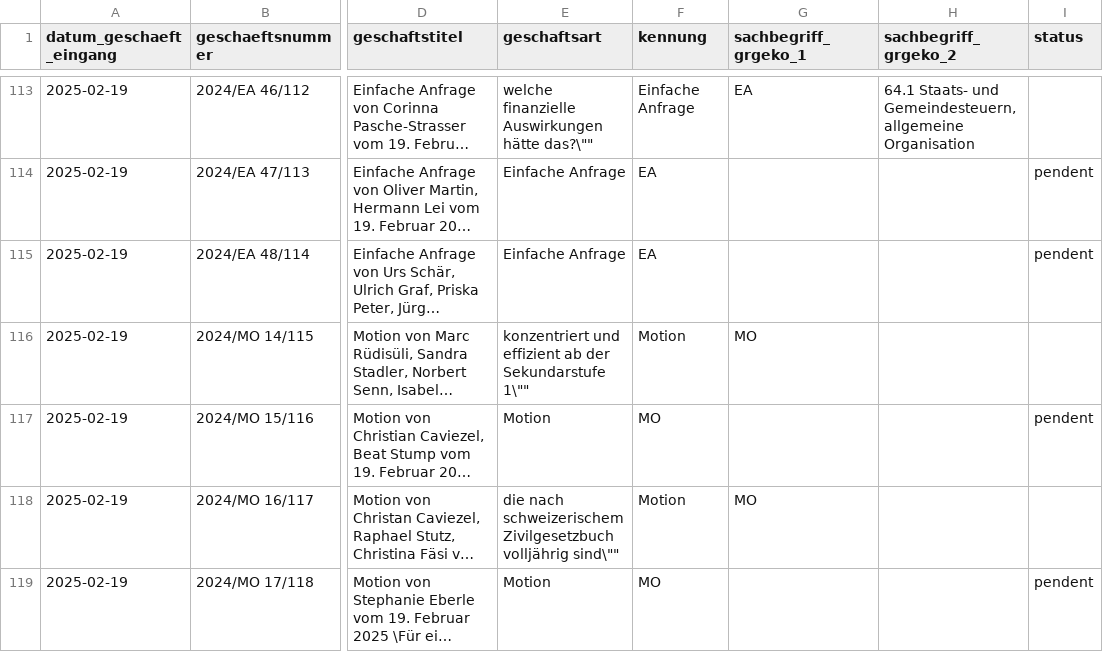
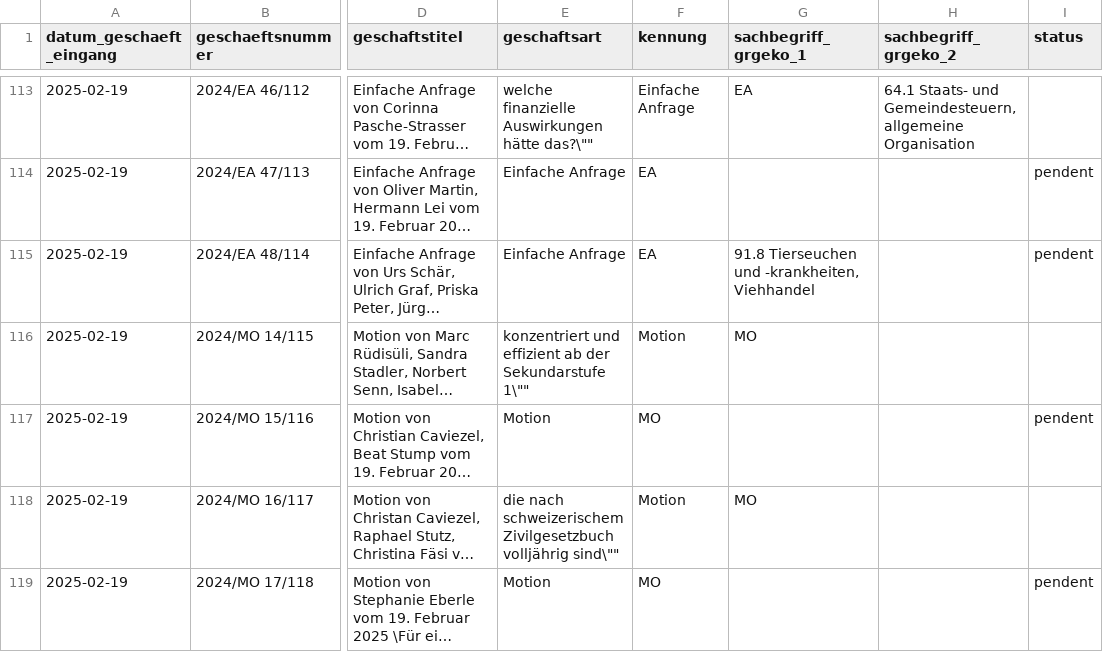
Before and after one commit to ogdtg/vorstossdaten_scrape, a CSV file: geschaefte.csv, drawn as a sheet; only a part is shown, gaps mark what is left out; long unchanged cells end in …; the diff names each change by its address in the sheet, - before the commit and + after, or states it on an @@ line.

```diff
--- a/geschaefte.csv
+++ b/geschaefte.csv
-G115 (sachbegriff_grgeko_1): (empty)
+G115 (sachbegriff_grgeko_1): 91.8 Tierseuchen und -krankheiten, Viehhandel
```
Also changed, not shown: dokumente.csv, 1 other file.
